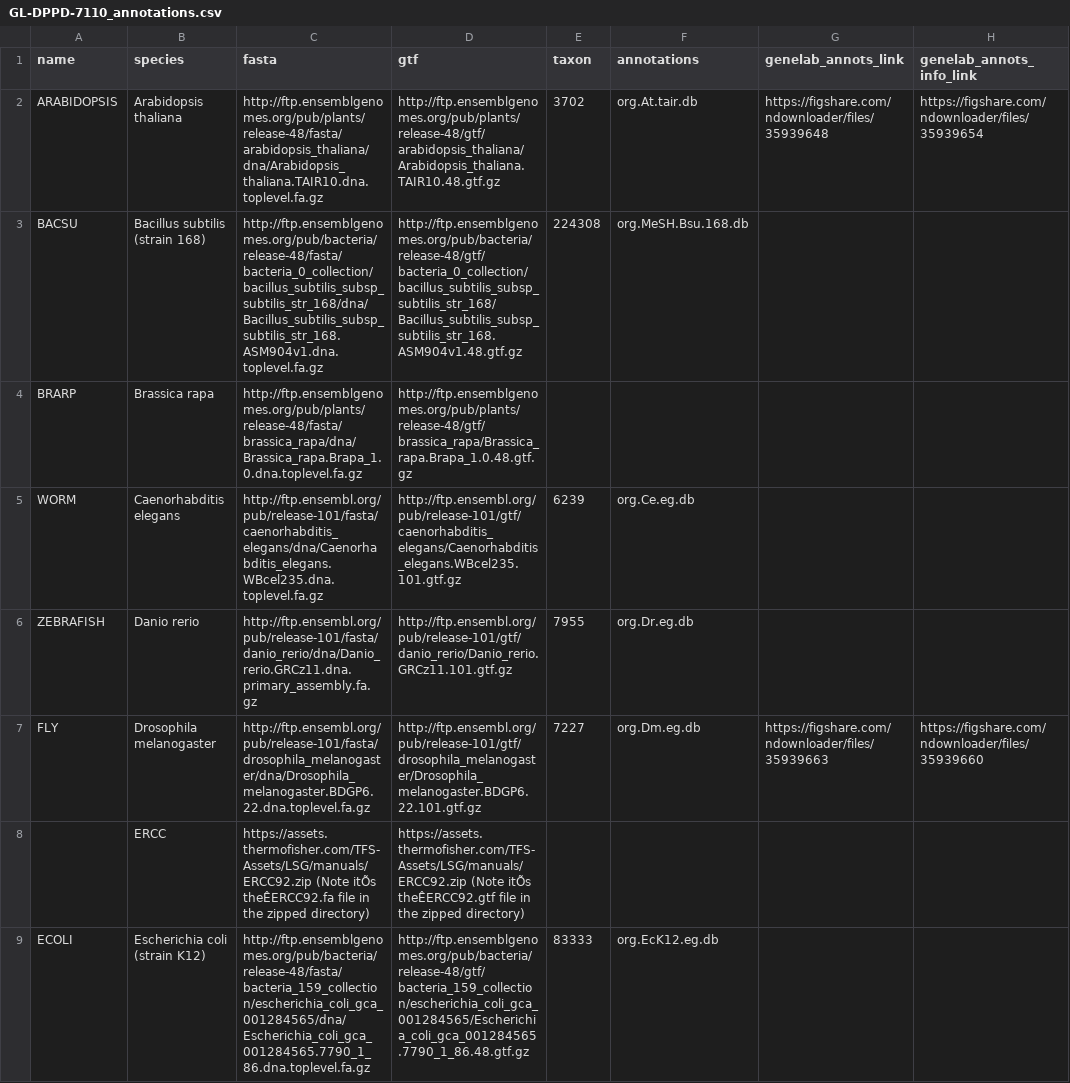
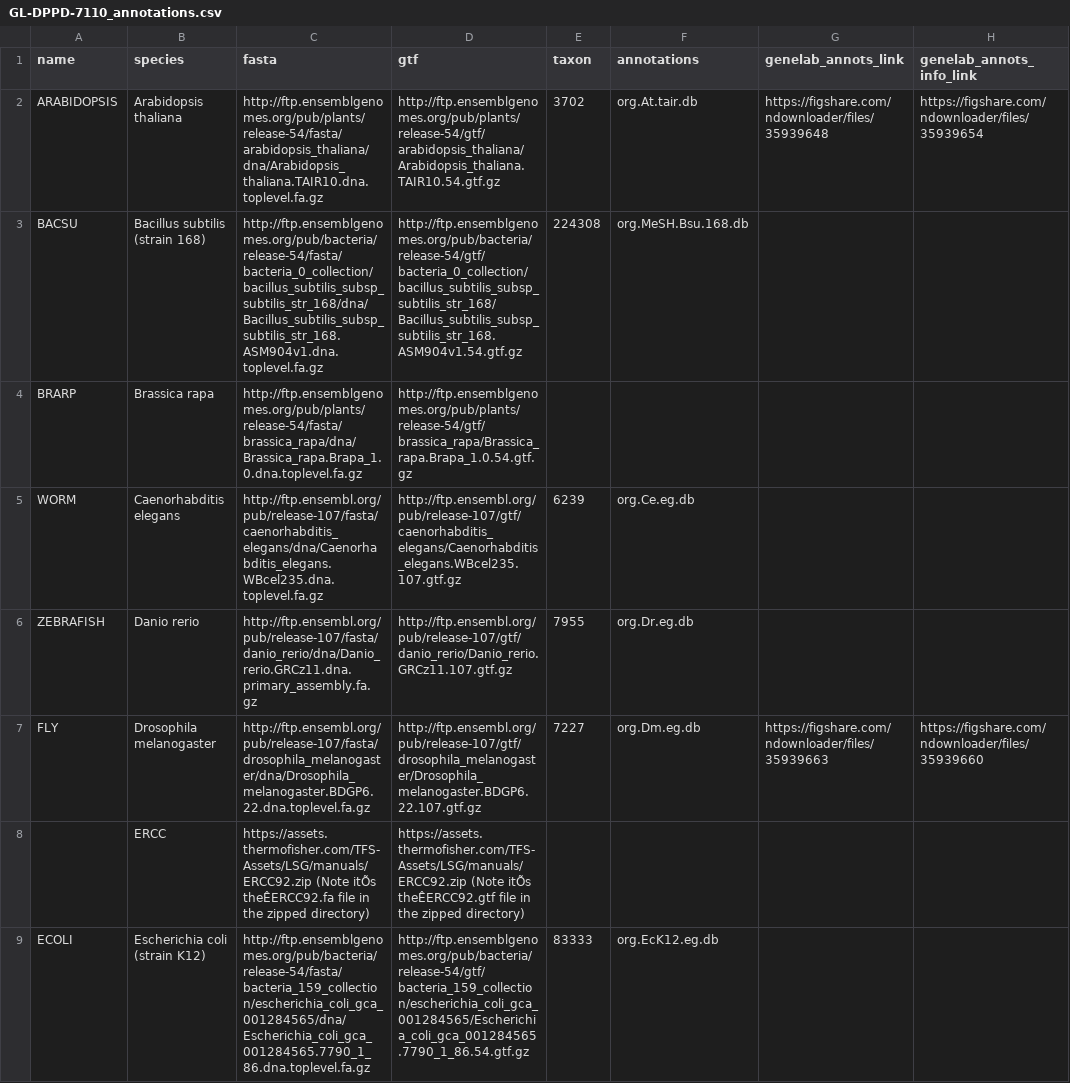
Before and after one commit to J-81/GeneLab_Data_Processing-1, a CSV file: GeneLab_Reference_Annotations/Pipeline_GL-DPPD-7110_Versions/GL-DPPD-7110/GL-DPPD-7110_annotations.csv, drawn as a sheet; only a part is shown; the diff covers the shown part only.

Commit message:
Update GL-DPPD-7110_annotations.csv

```diff
--- a/GeneLab_Reference_Annotations/Pipeline_GL-DPPD-7110_Versions/GL-DPPD-7110/GL-DPPD-7110_annotations.csv
+++ b/GeneLab_Reference_Annotations/Pipeline_GL-DPPD-7110_Versions/GL-DPPD-7110/GL-DPPD-7110_annotations.csv
@@ -1,9 +1,9 @@
 name,species,fasta,gtf,taxon,annotations,genelab_annots_link,genelab_annots_info_link
-ARABIDOPSIS,Arabidopsis thaliana,http://ftp.ensemblgenomes.org/pub/plants/release-48/fasta/arabidopsis_thaliana/dna/Arabidopsis_thaliana.TAIR10.dna.toplevel.fa.gz,http://ftp.ensemblgenomes.org/pub/plants/release-48/gtf/arabidopsis_thaliana/Arabidopsis_thaliana.TAIR10.48.gtf.gz,3702,org.At.tair.db,https://figshare.com/ndownloader/files/35939648,https://figshare.com/ndownloader/files/35939654
-BACSU,Bacillus subtilis (strain 168),http://ftp.ensemblgenomes.org/pub/bacteria/release-48/fasta/bacteria_0_collection/bacillus_subtilis_subsp_subtilis_str_168/dna/Bacillus_subtilis_subsp_subtilis_str_168.ASM904v1.dna.toplevel.fa.gz,http://ftp.ensemblgenomes.org/pub/bacteria/release-48/gtf/bacteria_0_collection/bacillus_subtilis_subsp_subtilis_str_168/Bacillus_subtilis_subsp_subtilis_str_168.ASM904v1.48.gtf.gz,224308,org.MeSH.Bsu.168.db,,
-BRARP,Brassica rapa,http://ftp.ensemblgenomes.org/pub/plants/release-48/fasta/brassica_rapa/dna/Brassica_rapa.Brapa_1.0.dna.toplevel.fa.gz,http://ftp.ensemblgenomes.org/pub/plants/release-48/gtf/brassica_rapa/Brassica_rapa.Brapa_1.0.48.gtf.gz,,,,
-WORM,Caenorhabditis elegans,http://ftp.ensembl.org/pub/release-101/fasta/caenorhabditis_elegans/dna/Caenorhabditis_elegans.WBcel235.dna.toplevel.fa.gz,http://ftp.ensembl.org/pub/release-101/gtf/caenorhabditis_elegans/Caenorhabditis_elegans.WBcel235.101.gtf.gz,6239,org.Ce.eg.db,,
-ZEBRAFISH,Danio rerio,http://ftp.ensembl.org/pub/release-101/fasta/danio_rerio/dna/Danio_rerio.GRCz11.dna.primary_assembly.fa.gz,http://ftp.ensembl.org/pub/release-101/gtf/danio_rerio/Danio_rerio.GRCz11.101.gtf.gz,7955,org.Dr.eg.db,,
-FLY,Drosophila melanogaster,http://ftp.ensembl.org/pub/release-101/fasta/drosophila_melanogaster/dna/Drosophila_melanogaster.BDGP6.22.dna.toplevel.fa.gz,http://ftp.ensembl.org/pub/release-101/gtf/drosophila_melanogaster/Drosophila_melanogaster.BDGP6.22.101.gtf.gz,7227,org.Dm.eg.db,https://figshare.com/ndownloader/files/35939663,https://figshare.com/ndownloader/files/35939660
+ARABIDOPSIS,Arabidopsis thaliana,http://ftp.ensemblgenomes.org/pub/plants/release-54/fasta/arabidopsis_thaliana/dna/Arabidopsis_thaliana.TAIR10.dna.toplevel.fa.gz,http://ftp.ensemblgenomes.org/pub/plants/release-54/gtf/arabidopsis_thaliana/Arabidopsis_thaliana.TAIR10.54.gtf.gz,3702,org.At.tair.db,https://figshare.com/ndownloader/files/35939648,https://figshare.com/ndownloader/files/35939654
+BACSU,Bacillus subtilis (strain 168),http://ftp.ensemblgenomes.org/pub/bacteria/release-54/fasta/bacteria_0_collection/bacillus_subtilis_subsp_subtilis_str_168/dna/Bacillus_subtilis_subsp_subtilis_str_168.ASM904v1.dna.toplevel.fa.gz,http://ftp.ensemblgenomes.org/pub/bacteria/release-54/gtf/bacteria_0_collection/bacillus_subtilis_subsp_subtilis_str_168/Bacillus_subtilis_subsp_subtilis_str_168.ASM904v1.54.gtf.gz,224308,org.MeSH.Bsu.168.db,,
+BRARP,Brassica rapa,http://ftp.ensemblgenomes.org/pub/plants/release-54/fasta/brassica_rapa/dna/Brassica_rapa.Brapa_1.0.dna.toplevel.fa.gz,http://ftp.ensemblgenomes.org/pub/plants/release-54/gtf/brassica_rapa/Brassica_rapa.Brapa_1.0.54.gtf.gz,,,,
+WORM,Caenorhabditis elegans,http://ftp.ensembl.org/pub/release-107/fasta/caenorhabditis_elegans/dna/Caenorhabditis_elegans.WBcel235.dna.toplevel.fa.gz,http://ftp.ensembl.org/pub/release-107/gtf/caenorhabditis_elegans/Caenorhabditis_elegans.WBcel235.107.gtf.gz,6239,org.Ce.eg.db,,
+ZEBRAFISH,Danio rerio,http://ftp.ensembl.org/pub/release-107/fasta/danio_rerio/dna/Danio_rerio.GRCz11.dna.primary_assembly.fa.gz,http://ftp.ensembl.org/pub/release-107/gtf/danio_rerio/Danio_rerio.GRCz11.107.gtf.gz,7955,org.Dr.eg.db,,
+FLY,Drosophila melanogaster,http://ftp.ensembl.org/pub/release-107/fasta/drosophila_melanogaster/dna/Drosophila_melanogaster.BDGP6.22.dna.toplevel.fa.gz,http://ftp.ensembl.org/pub/release-107/gtf/drosophila_melanogaster/Drosophila_melanogaster.BDGP6.22.107.gtf.gz,7227,org.Dm.eg.db,https://figshare.com/ndownloader/files/35939663,https://figshare.com/ndownloader/files/35939660
 ,ERCC,https://assets.thermofisher.com/TFS-Assets/LSG/manuals/ERCC92.zip (Note itÕs theÊERCC92.fa file in the zipped directory),https://assets.thermofisher.com/TFS-Assets/LSG/manuals/ERCC92.zip (Note itÕs theÊERCC92.gtf file in the zipped directory),,,,
-ECOLI,Escherichia coli (strain K12),http://ftp.ensemblgenomes.org/pub/bacteria/release-48/fasta/bacteria_159_collection/escherichia_coli_gca_001284565/dna/Escherichia_coli_gca_001284565.7790_1_86.dna.toplevel.fa.gz,http://ftp.ensemblgenomes.org/pub/bacteria/release-48/gtf/bacteria_159_collection/escherichia_coli_gca_001284565/Escherichia_coli_gca_001284565.7790_1_86.48.gtf.gz,83333,org.EcK12.eg.db,,
+ECOLI,Escherichia coli (strain K12),http://ftp.ensemblgenomes.org/pub/bacteria/release-54/fasta/bacteria_159_collection/escherichia_coli_gca_001284565/dna/Escherichia_coli_gca_001284565.7790_1_86.dna.toplevel.fa.gz,http://ftp.ensemblgenomes.org/pub/bacteria/release-54/gtf/bacteria_159_collection/escherichia_coli_gca_001284565/Escherichia_coli_gca_001284565.7790_1_86.54.gtf.gz,83333,org.EcK12.eg.db,,
```
Also changed, not shown: 16 edited cells elsewhere in this file.
